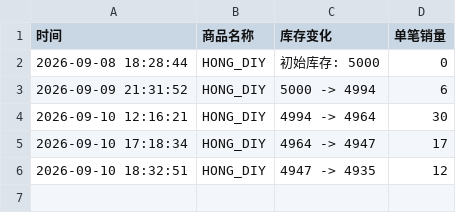
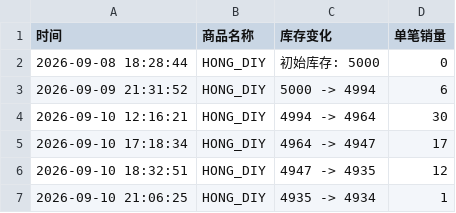
Before and after one commit to Juineii/pow_md0910, a CSV file: HONG_DIY.csv, drawn as a sheet.

Commit message:
自动更新数据 2026-09-10 21:07:00

```diff
--- a/HONG_DIY.csv
+++ b/HONG_DIY.csv
@@ -6 +6,2 @@
 2026-09-10 18:32:51,HONG_DIY,4947 -> 4935,12
+2026-09-10 21:06:25,HONG_DIY,4935 -> 4934,1
```
